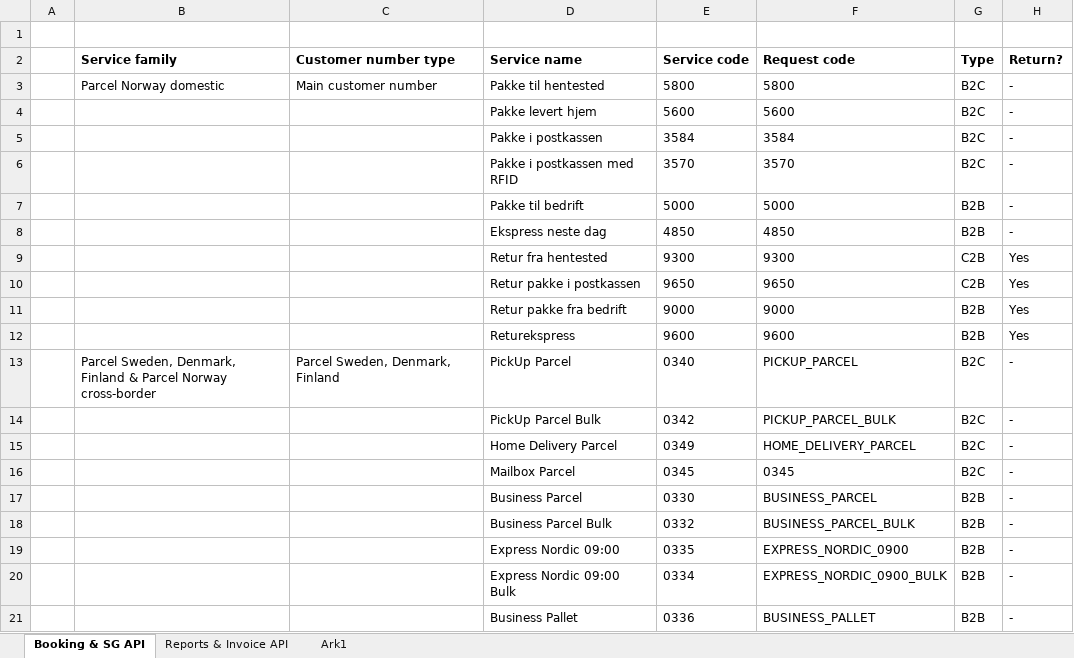
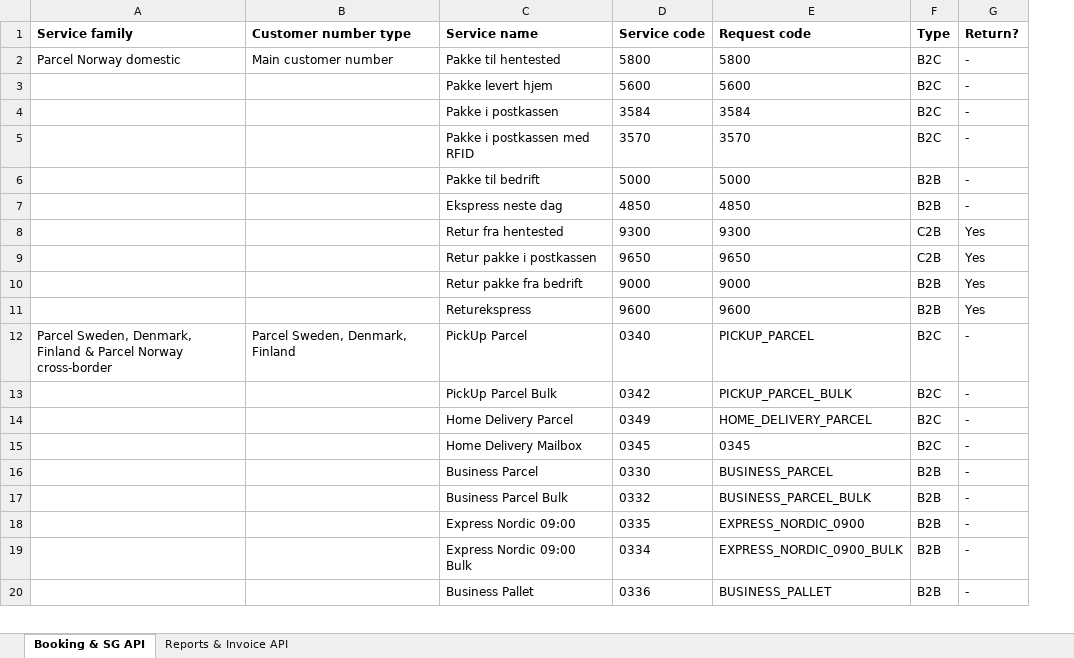
Before and after one commit to bring/developer-site, an Excel workbook: static/services/service_portfolio.xlsx, sheet Booking & SG API, drawn as a sheet; only a part is shown; values as stored, in another font and other column widths than the file's, no borders; removed rows and columns are numbered as before the commit, all else as after; rows hold the shown columns only; the diff covers the shown part only; the diff names each change by its address in the sheet, - before the commit and + after, or states it on an @@ line.

Commit message:
Update service names

```diff
--- a/static/services/service_portfolio.xlsx (sheet Booking & SG API)
+++ b/static/services/service_portfolio.xlsx (sheet Booking & SG API)
-sheet tab: Ark1
-column A, empty
-row 1: (empty)
-C15 (Service name): Mailbox Parcel
+C15 (Service name): Home Delivery Mailbox
```
Also changed, not shown: 14 removed rows and 6 edited cells elsewhere in this sheet, sheet Reports & Invoice API, 1 other file.
